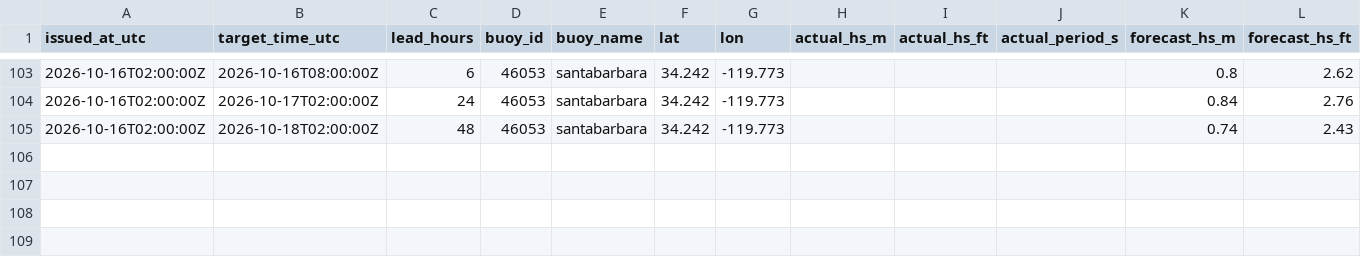
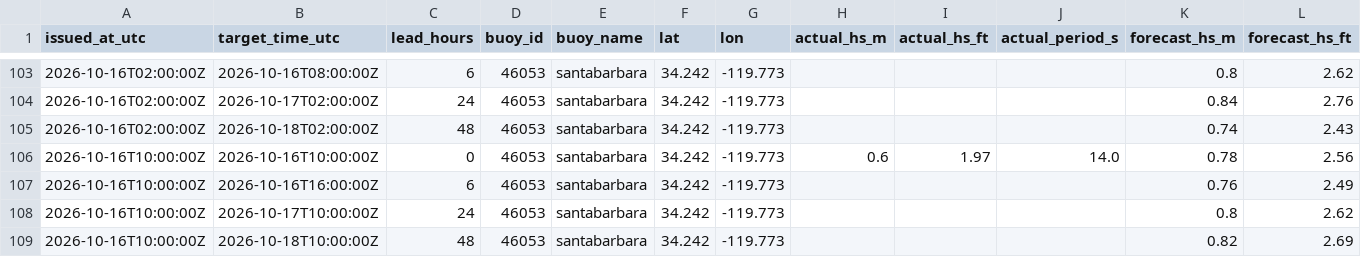
Before and after one commit to philbliss99/surfpy-custom-logger, a CSV file: data/46053_santabarbara_log.csv, drawn as a sheet; only a part is shown, gaps mark what is left out; rows hold the shown columns only; the diff names each change by its address in the sheet, - before the commit and + after, or states it on an @@ line.

```diff
--- a/data/46053_santabarbara_log.csv
+++ b/data/46053_santabarbara_log.csv
+row 106: 2026-10-16T10:00:00Z | 2026-10-16T10:00:00Z | 0 | 46053 | santabarbara | 34.242 | -119.773 | 0.6 | 1.97 | 14.0 | 0.78 | 2.56
+row 107: 2026-10-16T10:00:00Z | 2026-10-16T16:00:00Z | 6 | 46053 | santabarbara | 34.242 | -119.773 |  |  |  | 0.76 | 2.49
+row 108: 2026-10-16T10:00:00Z | 2026-10-17T10:00:00Z | 24 | 46053 | santabarbara | 34.242 | -119.773 |  |  |  | 0.8 | 2.62
+row 109: 2026-10-16T10:00:00Z | 2026-10-18T10:00:00Z | 48 | 46053 | santabarbara | 34.242 | -119.773 |  |  |  | 0.82 | 2.69
```
Also changed, not shown: data/44065_rockaway_log.csv, data/46221_santamonica_log.csv.
